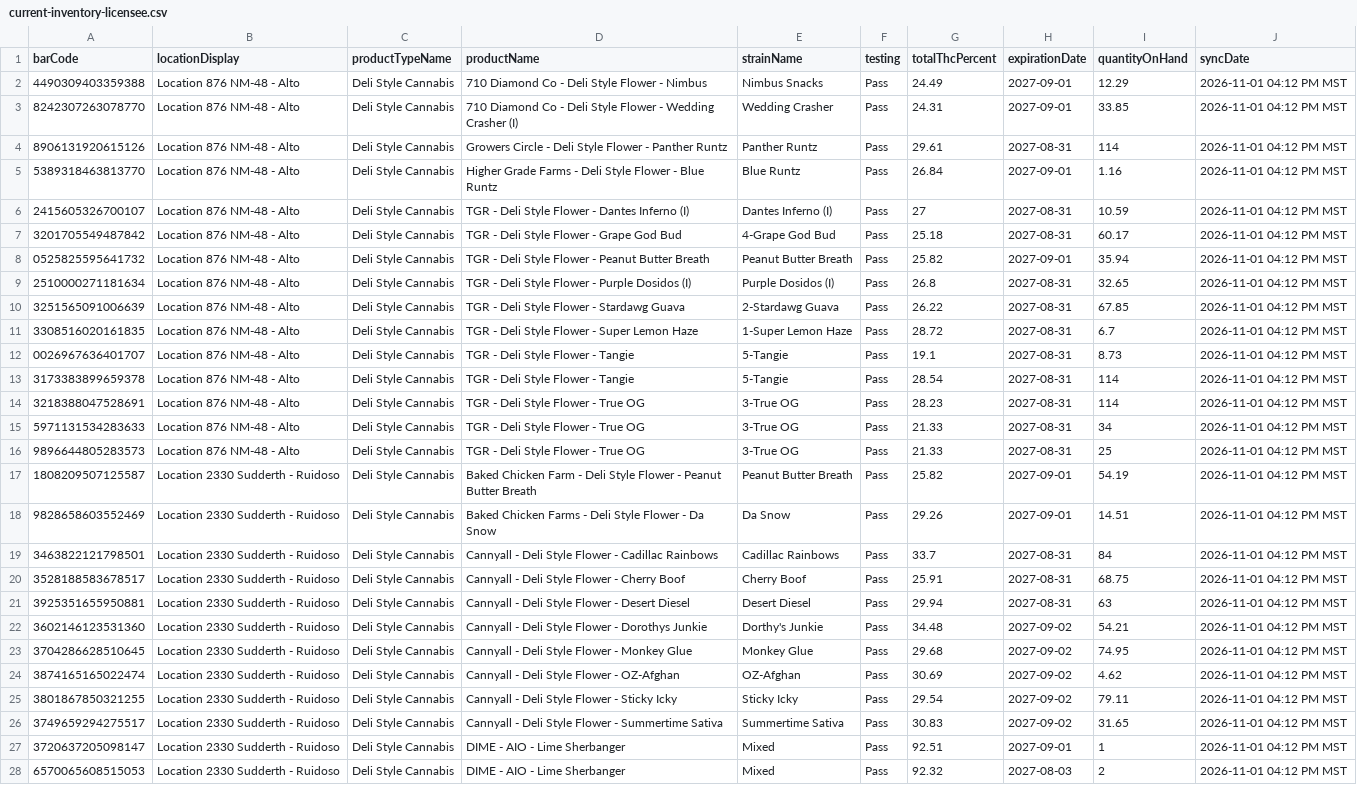
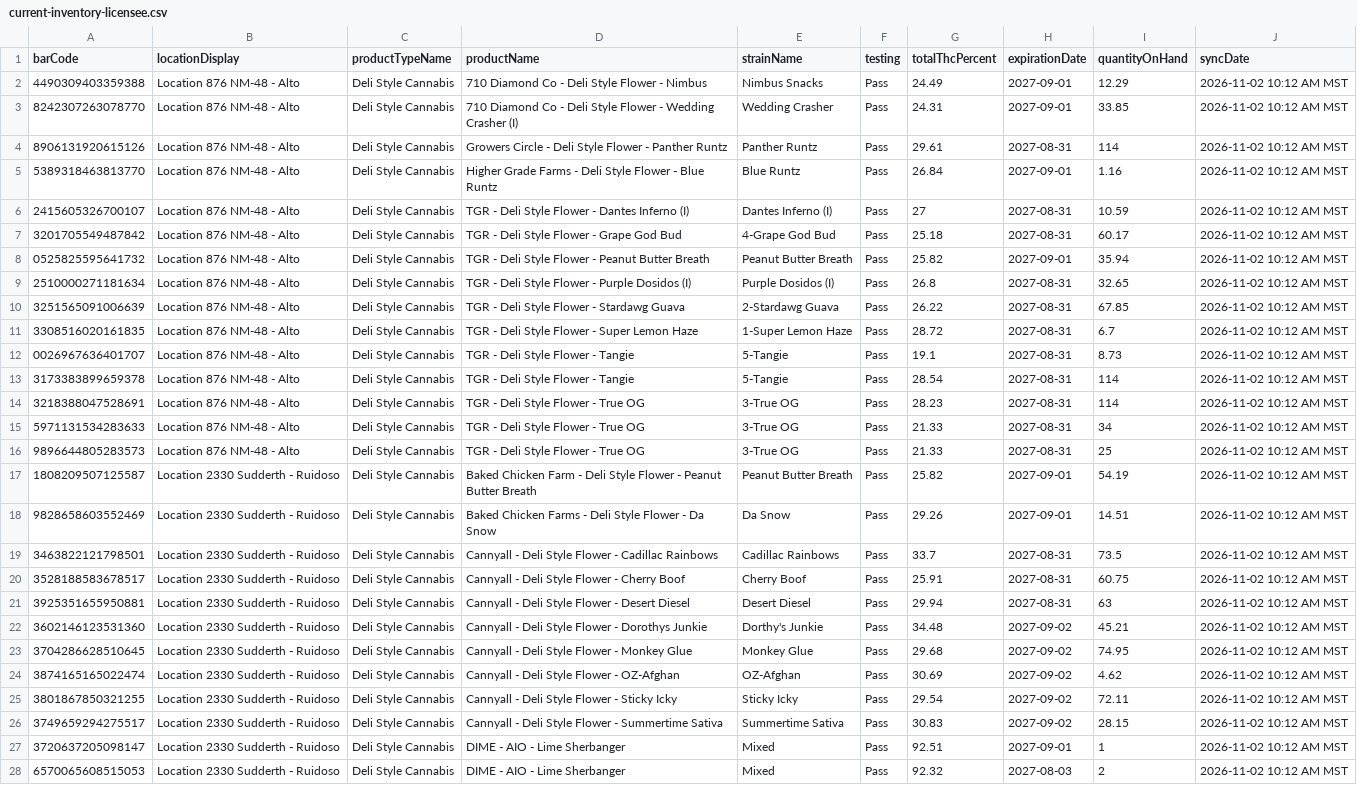
Before and after one commit to thefixinhixon/fixinhixon, a CSV file: tools/current-inventory-licensee.csv, drawn as a sheet; only a part is shown; the diff covers the shown part only; the diff names each change by its address in the sheet, - before the commit and + after, or states it on an @@ line.

Commit message:
Label generator: BioTrack deli stock sync 2026-11-02 10:12 AM MST (64 lots)

```diff
--- a/tools/current-inventory-licensee.csv
+++ b/tools/current-inventory-licensee.csv
-J2:J28 (syncDate): 2026-11-01 04:12 PM MST
+J2:J28 (syncDate): 2026-11-02 10:12 AM MST
-I19 (quantityOnHand): 84
+I19 (quantityOnHand): 73.5
-I20 (quantityOnHand): 68.75
+I20 (quantityOnHand): 60.75
-I22 (quantityOnHand): 54.21
+I22 (quantityOnHand): 45.21
-I25 (quantityOnHand): 79.11
+I25 (quantityOnHand): 72.11
-I26 (quantityOnHand): 31.65
+I26 (quantityOnHand): 28.15
```
Also changed, not shown: 2 removed rows and 40 edited cells elsewhere in this file.
